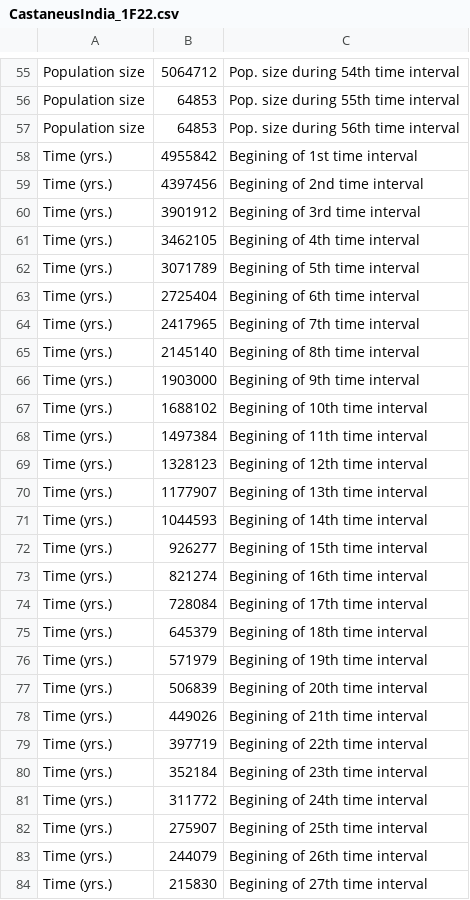
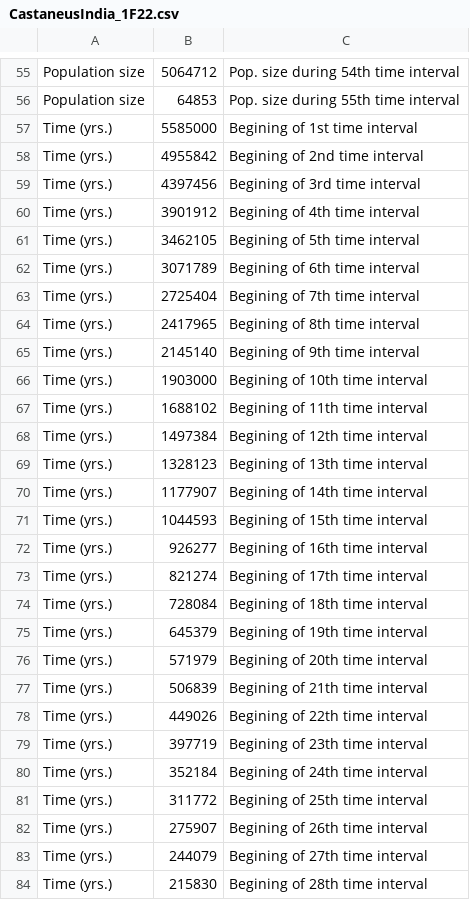
Before and after one commit to popsim-consortium/stdpopsim, a CSV file: docs/parameter_tables/MusMus/CastaneusIndia_1F22.csv, drawn as a sheet; only a part is shown, gaps mark what is left out; the diff covers the shown part only.

```diff
--- a/docs/parameter_tables/MusMus/CastaneusIndia_1F22.csv
+++ b/docs/parameter_tables/MusMus/CastaneusIndia_1F22.csv
@@ -56,29 +56,29 @@ Population size,5064712,Pop. size during 54th time interval
 Population size,64853,Pop. size during 55th time interval
-Population size,64853,Pop. size during 56th time interval
-Time (yrs.),4955842,Begining of 1st time interval
-Time (yrs.),4397456,Begining of 2nd time interval
-Time (yrs.),3901912,Begining of 3rd time interval
-Time (yrs.),3462105,Begining of 4th time interval
-Time (yrs.),3071789,Begining of 5th time interval
-Time (yrs.),2725404,Begining of 6th time interval
-Time (yrs.),2417965,Begining of 7th time interval
-Time (yrs.),2145140,Begining of 8th time interval
-Time (yrs.),1903000,Begining of 9th time interval
-Time (yrs.),1688102,Begining of 10th time interval
-Time (yrs.),1497384,Begining of 11th time interval
-Time (yrs.),1328123,Begining of 12th time interval
-Time (yrs.),1177907,Begining of 13th time interval
-Time (yrs.),1044593,Begining of 14th time interval
-Time (yrs.),926277,Begining of 15th time interval
-Time (yrs.),821274,Begining of 16th time interval
-Time (yrs.),728084,Begining of 17th time interval
-Time (yrs.),645379,Begining of 18th time interval
-Time (yrs.),571979,Begining of 19th time interval
-Time (yrs.),506839,Begining of 20th time interval
-Time (yrs.),449026,Begining of 21th time interval
-Time (yrs.),397719,Begining of 22th time interval
-Time (yrs.),352184,Begining of 23th time interval
-Time (yrs.),311772,Begining of 24th time interval
-Time (yrs.),275907,Begining of 25th time interval
-Time (yrs.),244079,Begining of 26th time interval
-Time (yrs.),215830,Begining of 27th time interval
+Time (yrs.),5585000,Begining of 1st time interval
+Time (yrs.),4955842,Begining of 2nd time interval
+Time (yrs.),4397456,Begining of 3rd time interval
+Time (yrs.),3901912,Begining of 4th time interval
+Time (yrs.),3462105,Begining of 5th time interval
+Time (yrs.),3071789,Begining of 6th time interval
+Time (yrs.),2725404,Begining of 7th time interval
+Time (yrs.),2417965,Begining of 8th time interval
+Time (yrs.),2145140,Begining of 9th time interval
+Time (yrs.),1903000,Begining of 10th time interval
+Time (yrs.),1688102,Begining of 11th time interval
+Time (yrs.),1497384,Begining of 12th time interval
+Time (yrs.),1328123,Begining of 13th time interval
+Time (yrs.),1177907,Begining of 14th time interval
+Time (yrs.),1044593,Begining of 15th time interval
+Time (yrs.),926277,Begining of 16th time interval
+Time (yrs.),821274,Begining of 17th time interval
+Time (yrs.),728084,Begining of 18th time interval
+Time (yrs.),645379,Begining of 19th time interval
+Time (yrs.),571979,Begining of 20th time interval
+Time (yrs.),506839,Begining of 21th time interval
+Time (yrs.),449026,Begining of 22th time interval
+Time (yrs.),397719,Begining of 23th time interval
+Time (yrs.),352184,Begining of 24th time interval
+Time (yrs.),311772,Begining of 25th time interval
+Time (yrs.),275907,Begining of 26th time interval
+Time (yrs.),244079,Begining of 27th time interval
+Time (yrs.),215830,Begining of 28th time interval
```
Also changed, not shown: 29 edited cells elsewhere in this file, docs/parameter_tables/MusMus/DomesticusEurope_1F22.csv, docs/parameter_tables/MusMus/MusculusKorea_1F22.csv, 1 other file.
